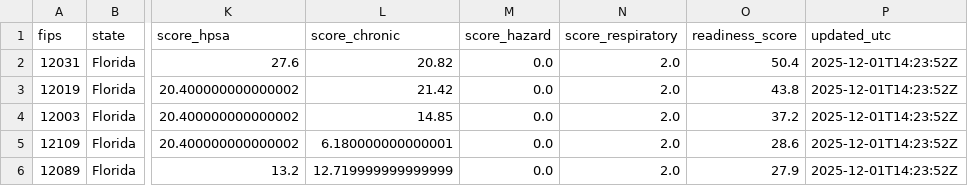
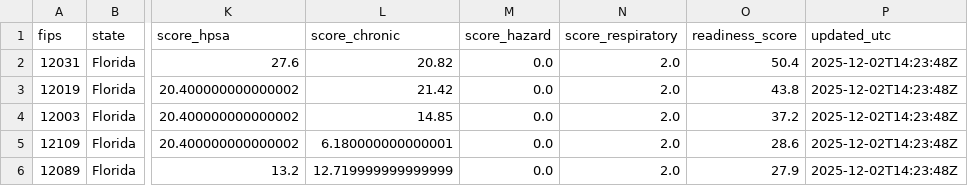
Before and after one commit to scottmadden/jax-health-scorecard, a CSV file: data/scorecard.csv, drawn as a sheet; only a part is shown, gaps mark what is left out; the diff names each change by its address in the sheet, - before the commit and + after, or states it on an @@ line.

```diff
--- a/data/scorecard.csv
+++ b/data/scorecard.csv
-P2:P6 (updated_utc): 2025-12-01T14:23:52Z
+P2:P6 (updated_utc): 2025-12-02T14:23:48Z
```
Also changed, not shown: 4 other files.
